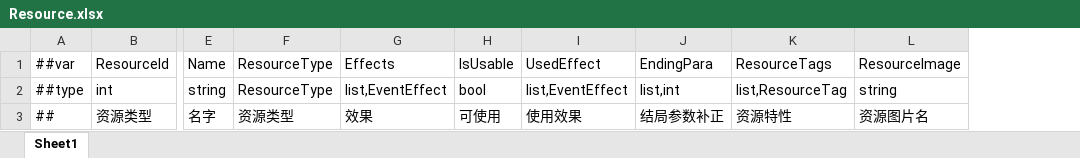
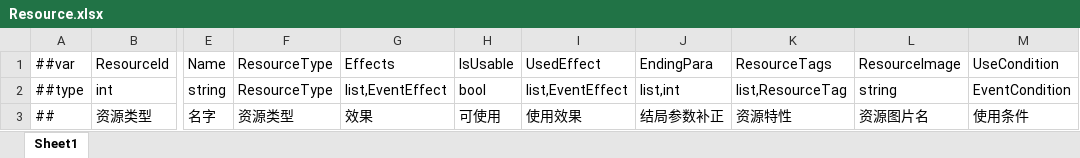
Before and after one commit to fireboltTZ/RootsPinkShark, an Excel workbook: Luban/Config/Datas/Root/Resource.xlsx, sheet Sheet1, drawn as a sheet; only a part is shown, gaps mark what is left out; values as stored, in another font and other column widths than the file's, no borders; the diff names each change by its address in the sheet, - before the commit and + after, or states it on an @@ line.

```diff
--- a/Luban/Config/Datas/Root/Resource.xlsx (sheet Sheet1)
+++ b/Luban/Config/Datas/Root/Resource.xlsx (sheet Sheet1)
+column M, rows 1-3: UseCondition | EventCondition | 使用条件
```
Also changed, not shown: Luban/Config/Datas/Root/EventConfig.xlsx, 5 other files.
